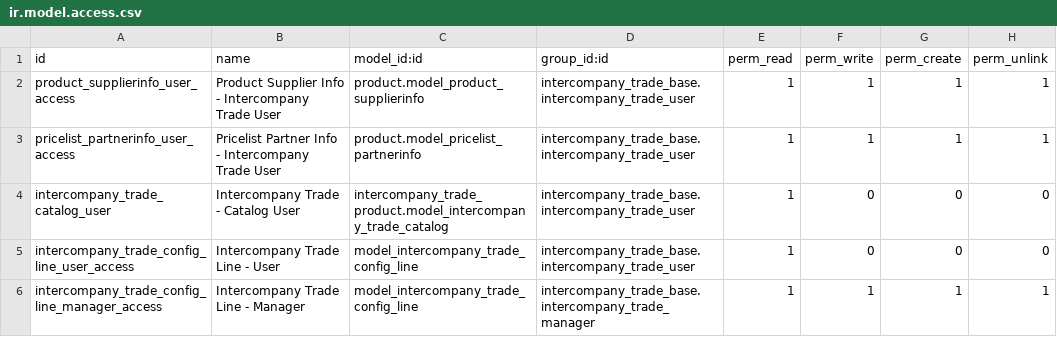
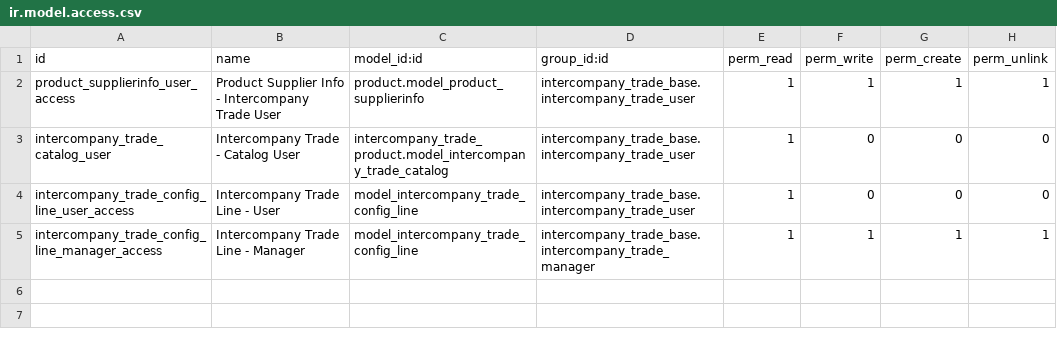
Before and after one commit to grap/odoo-addons-intercompany-trade, a CSV file: intercompany_trade_product/security/ir.model.access.csv, drawn as a sheet.

Commit message:
[MIG] intercompany_trade_product

```diff
--- a/intercompany_trade_product/security/ir.model.access.csv
+++ b/intercompany_trade_product/security/ir.model.access.csv
@@ -2,3 +2,2 @@ id,name,model_id:id,group_id:id,perm_read,perm_write,perm_create,perm_unlink
 product_supplierinfo_user_access,Product Supplier Info - Intercompany Trade User,product.model_product_supplierinfo,intercompany_trade_base.intercompany_trade_user,1,1,1,1
-pricelist_partnerinfo_user_access,Pricelist Partner Info - Intercompany Trade User,product.model_pricelist_partnerinfo,intercompany_trade_base.intercompany_trade_user,1,1,1,1
 intercompany_trade_catalog_user,Intercompany Trade - Catalog User,intercompany_trade_product.model_intercompany_trade_catalog,intercompany_trade_base.intercompany_trade_user,1,0,0,0
```
Also changed, not shown: 11 other files.
